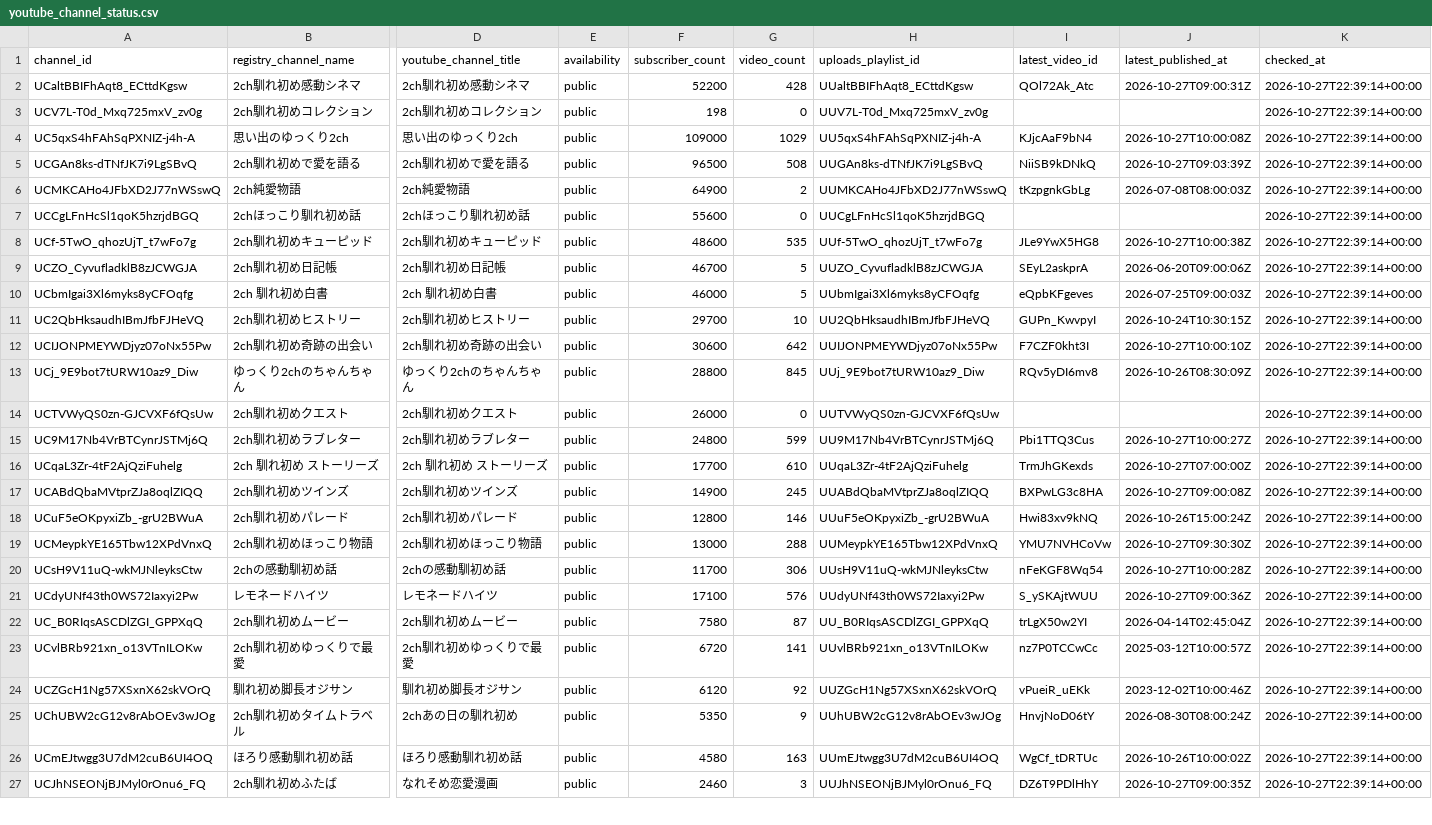
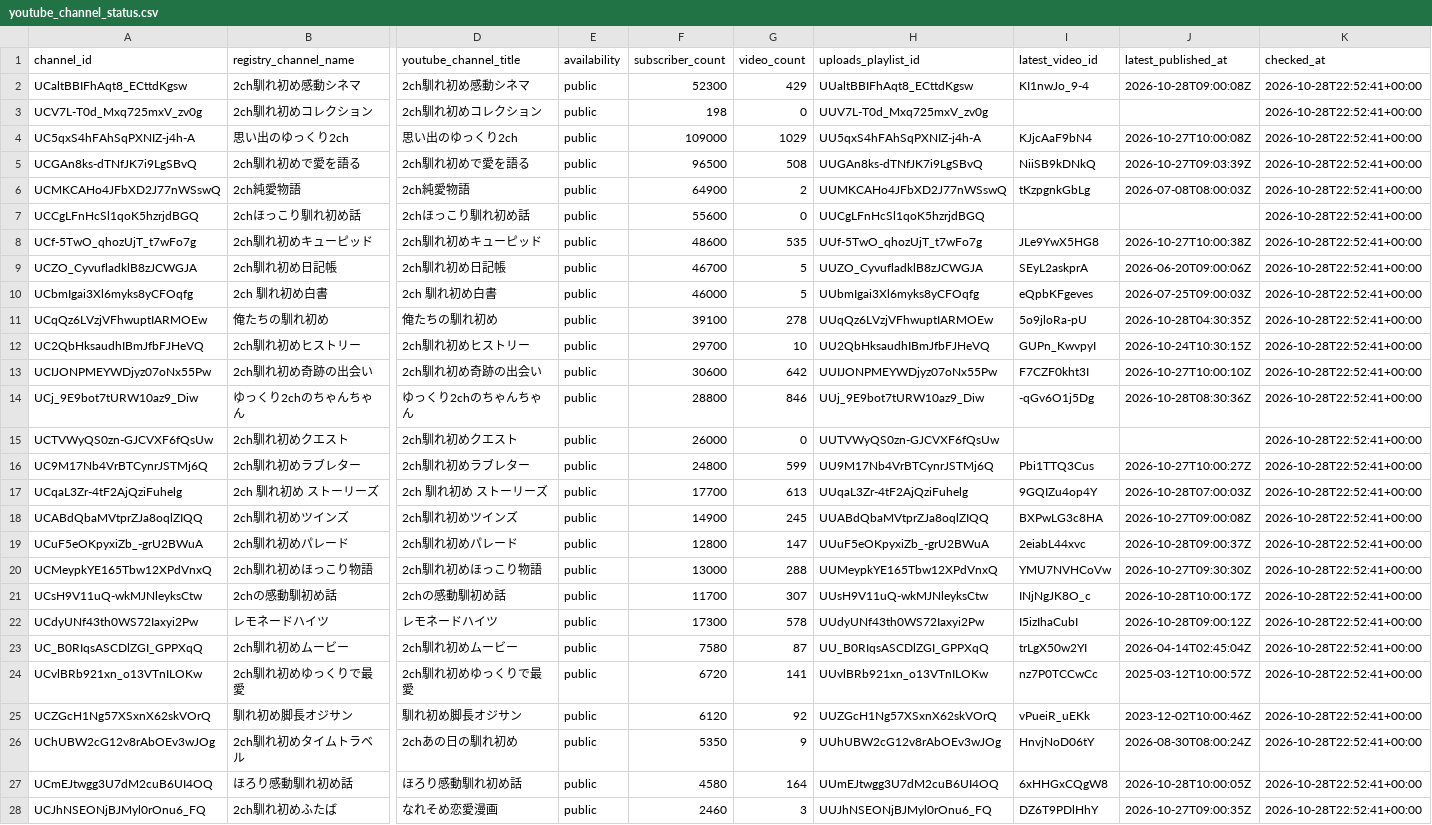
Before and after one commit to japonismy/naresome-kikaku-research, a CSV file: data_sources/youtube_channel_status.csv, drawn as a sheet; only a part is shown, gaps mark what is left out; addresses are those after the commit; rows hold the shown columns only; the diff covers the shown part only; the diff names each change by its address in the sheet, - before the commit and + after, or states it on an @@ line.

```diff
--- a/data_sources/youtube_channel_status.csv
+++ b/data_sources/youtube_channel_status.csv
-F2 (subscriber_count): 52200
+F2 (subscriber_count): 52300
-G2 (video_count): 428
+G2 (video_count): 429
-I2 (latest_video_id): QOl72Ak_Atc
+I2 (latest_video_id): KI1nwJo_9-4
-J2 (latest_published_at): 2026-10-27T09:00:31Z
+J2 (latest_published_at): 2026-10-28T09:00:08Z
-K2:K10 (checked_at): 2026-10-27T22:39:14+00:00
+K2:K10 (checked_at): 2026-10-28T22:52:41+00:00
+row 11: UCqQz6LVzjVFhwuptIARMOEw | 俺たちの馴れ初め | 俺たちの馴れ初め | public | 39100 | 278 | UUqQz6LVzjVFhwuptIARMOEw | 5o9jloRa-pU | 2026-10-28T04:30:35Z | 2026-10-28T22:52:41+00:00
-K12:K28 (checked_at): 2026-10-27T22:39:14+00:00
+K12:K28 (checked_at): 2026-10-28T22:52:41+00:00
-G14 (video_count): 845
+G14 (video_count): 846
-I14 (latest_video_id): RQv5yDI6mv8
+I14 (latest_video_id): -qGv6O1j5Dg
-J14 (latest_published_at): 2026-10-26T08:30:09Z
+J14 (latest_published_at): 2026-10-28T08:30:36Z
-G17 (video_count): 610
+G17 (video_count): 613
-I17 (latest_video_id): TrmJhGKexds
+I17 (latest_video_id): 9GQIZu4op4Y
-J17 (latest_published_at): 2026-10-27T07:00:00Z
+J17 (latest_published_at): 2026-10-28T07:00:03Z
-G19 (video_count): 146
+G19 (video_count): 147
-I19 (latest_video_id): Hwi83xv9kNQ
+I19 (latest_video_id): 2eiabL44xvc
-J19 (latest_published_at): 2026-10-26T15:00:24Z
+J19 (latest_published_at): 2026-10-28T09:00:37Z
-G21 (video_count): 306
+G21 (video_count): 307
-I21 (latest_video_id): nFeKGF8Wq54
+I21 (latest_video_id): INjNgJK8O_c
-J21 (latest_published_at): 2026-10-27T10:00:28Z
+J21 (latest_published_at): 2026-10-28T10:00:17Z
-F22 (subscriber_count): 17100
+F22 (subscriber_count): 17300
-G22 (video_count): 576
+G22 (video_count): 578
-I22 (latest_video_id): S_ySKAjtWUU
+I22 (latest_video_id): I5izIhaCubI
-J22 (latest_published_at): 2026-10-27T09:00:36Z
+J22 (latest_published_at): 2026-10-28T09:00:12Z
-G27 (video_count): 163
+G27 (video_count): 164
-I27 (latest_video_id): WgCf_tDRTUc
+I27 (latest_video_id): 6xHHGxCQgW8
-J27 (latest_published_at): 2026-10-26T10:00:02Z
+J27 (latest_published_at): 2026-10-28T10:00:05Z
```
Also changed, not shown: 1 removed row and 24 edited cells elsewhere in this file, reports/channel_scope.csv, reports/competitor_registry_match.csv, 8 other files.
